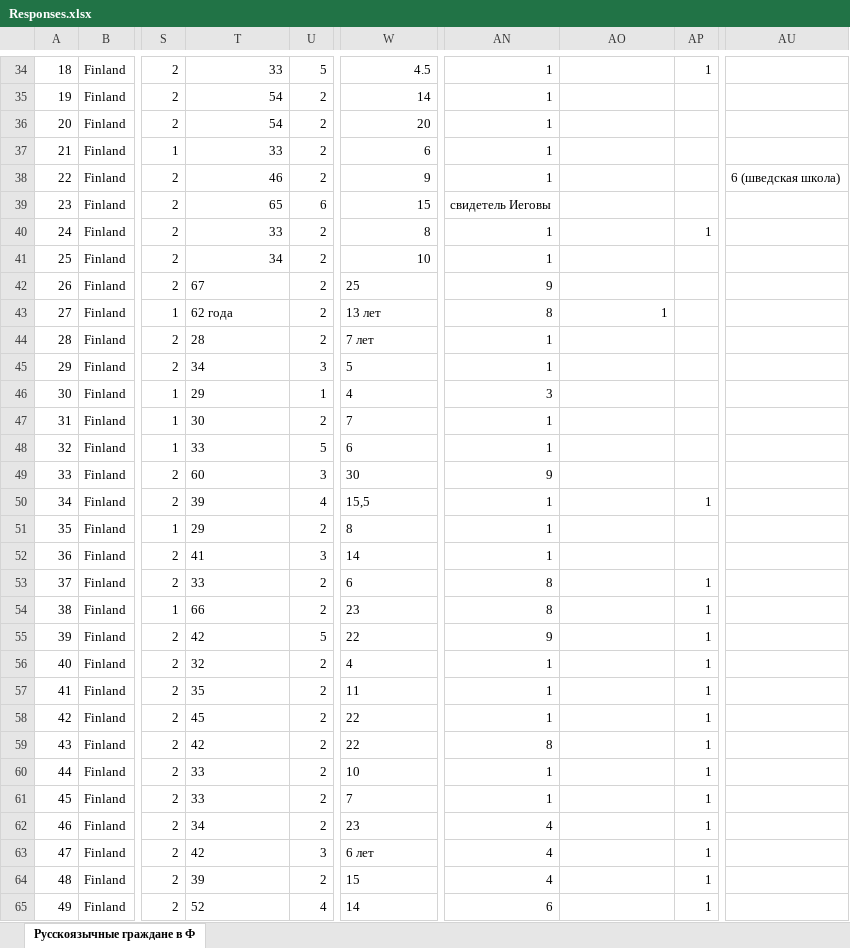
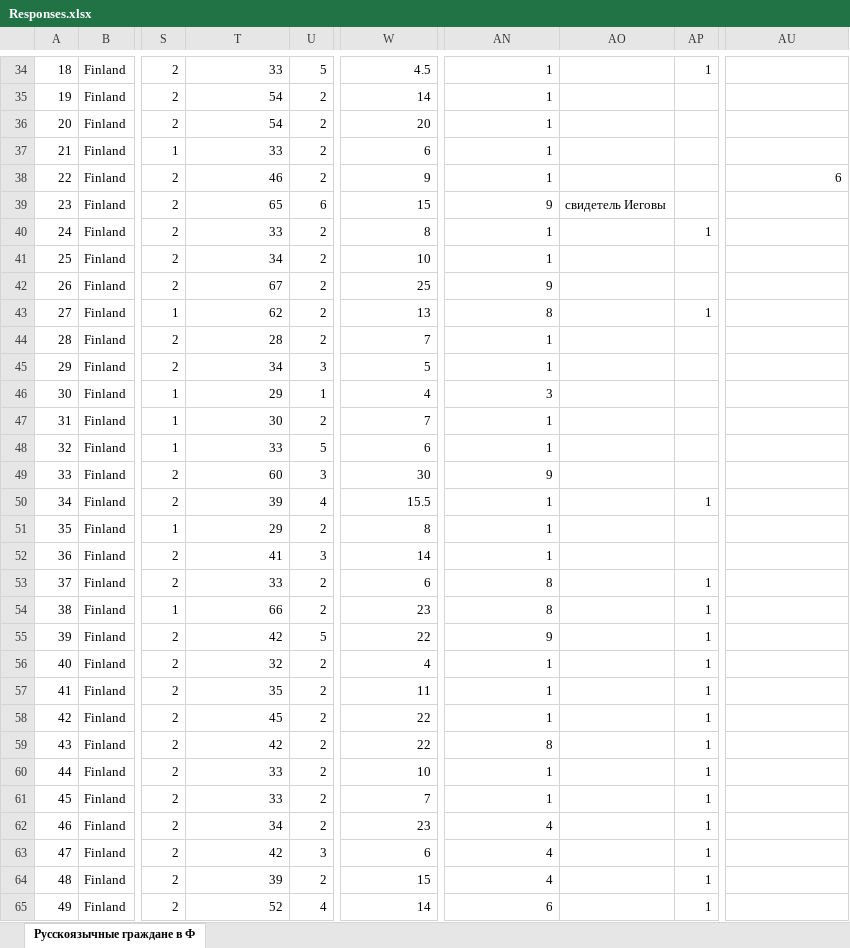
Before and after one commit to IrbisI/BSRS, an Excel workbook: Responses.xlsx, sheet Русскоязычные граждане в Ф, drawn as a sheet; only a part is shown, gaps mark what is left out; values as stored, in another font and other column widths than the file's, no borders; the diff covers the shown part only; the diff names each change by its address in the sheet, - before the commit and + after, or states it on an @@ line.

Commit message:
Improved analysis stream, correct Responses

```diff
--- a/Responses.xlsx (sheet Русскоязычные граждане в Ф)
+++ b/Responses.xlsx (sheet Русскоязычные граждане в Ф)
-AU38: 6 (шведская школа)
+AU38: 6
-AN39: свидетель Иеговы
+AN39: 9
-AO39: (empty)
+AO39: свидетель Иеговы
-T42 alignment: left
+T42 alignment: right
-W42 alignment: left
+W42 alignment: right
-T43: 62 года
+T43: 62
-W43: 13 лет
+W43: 13
-AO43: 1
+AO43: (empty)
-AP43: (empty)
+AP43: 1
-T44:T65 alignment: left
+T44:T65 alignment: right
-W44: 7 лет
+W44: 7
-W45:W49 alignment: left
+W45:W49 alignment: right
-W50: 15,5
+W50: 15.5
-W51:W62 alignment: left
+W51:W62 alignment: right
-W63: 6 лет
+W63: 6
-W64:W65 alignment: left
+W64:W65 alignment: right
```
Also changed, not shown: 305 edited cells and cell formats elsewhere in this sheet, 8 other files.
